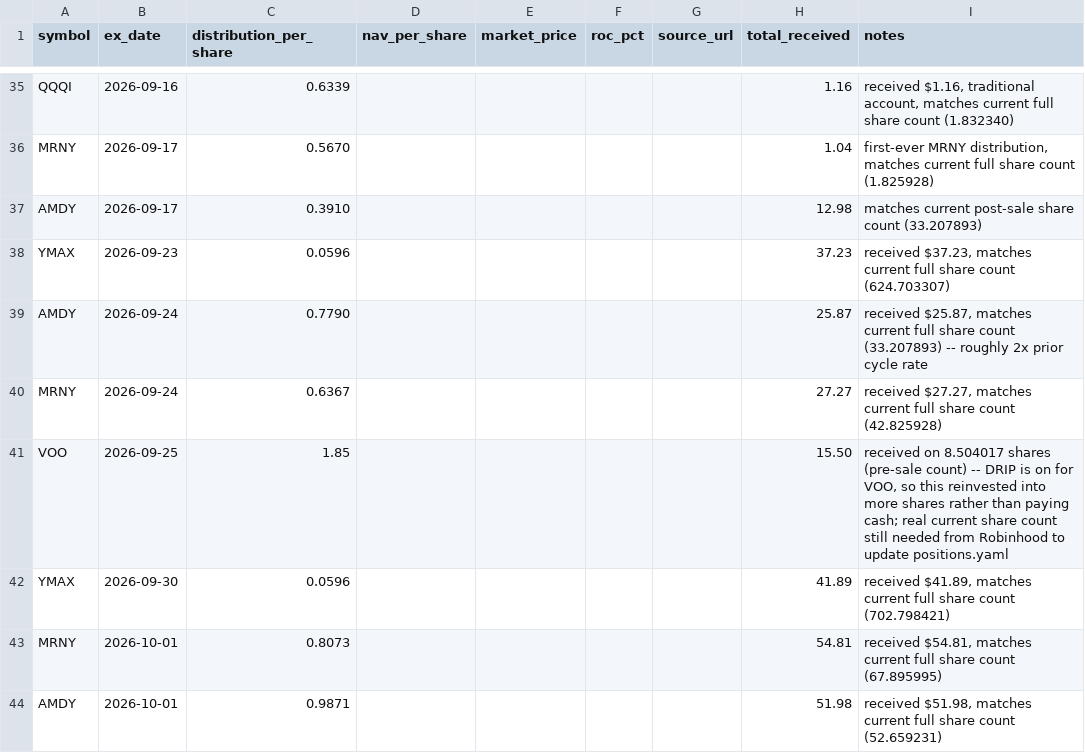
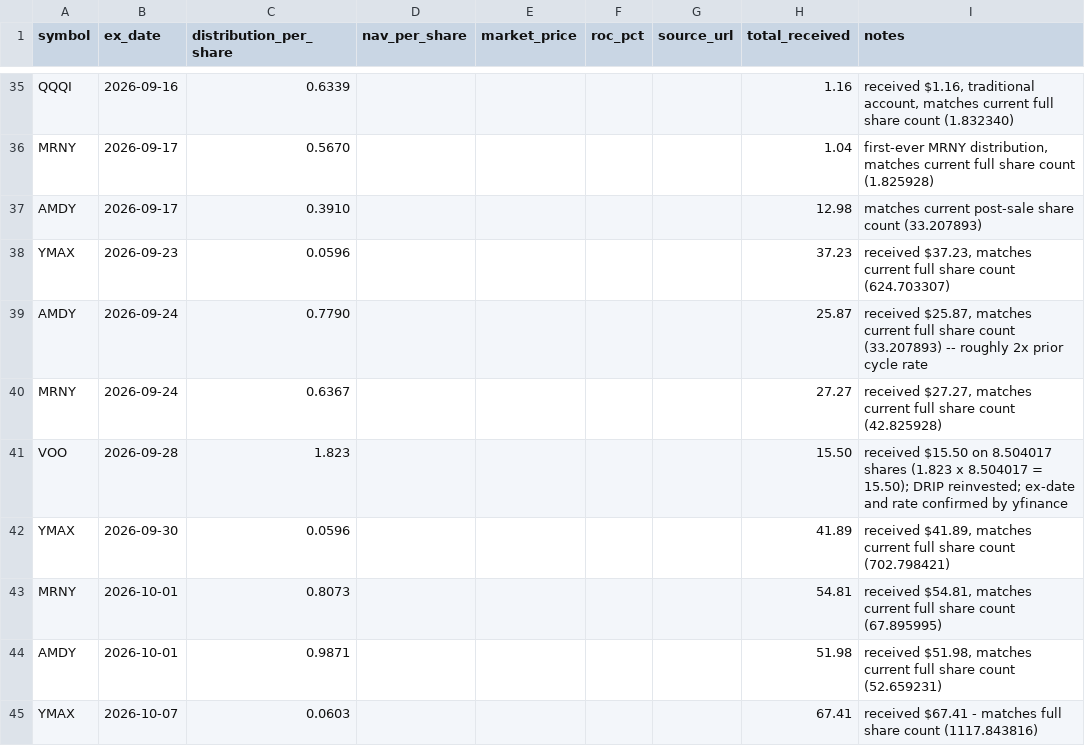
Before and after one commit to kevin-mumaw/income-portfolio-guardian, a CSV file: data/distributions.csv, drawn as a sheet; only a part is shown, gaps mark what is left out; the shorter side is filled out with more unchanged rows.

```diff
--- a/data/distributions.csv
+++ b/data/distributions.csv
@@ -40,3 +40,3 @@ AMDY,2026-09-24,0.7790,,,,,25.87,"received $25.87, matches current full share co
 MRNY,2026-09-24,0.6367,,,,,27.27,"received $27.27, matches current full share count (42.825928)"
-VOO,2026-09-25,1.85,,,,,15.50,"received on 8.504017 shares (pre-sale count) -- DRIP is on for VOO, so this reinvested into more shares rather than paying cash; real current share count still needed from Robinhood to update positions.yaml"
+VOO,2026-09-28,1.823,,,,,15.50,"received $15.50 on 8.504017 shares (1.823 x 8.504017 = 15.50); DRIP reinvested; ex-date and rate confirmed by yfinance"
 YMAX,2026-09-30,0.0596,,,,,41.89,"received $41.89, matches current full share count (702.798421)"
```
